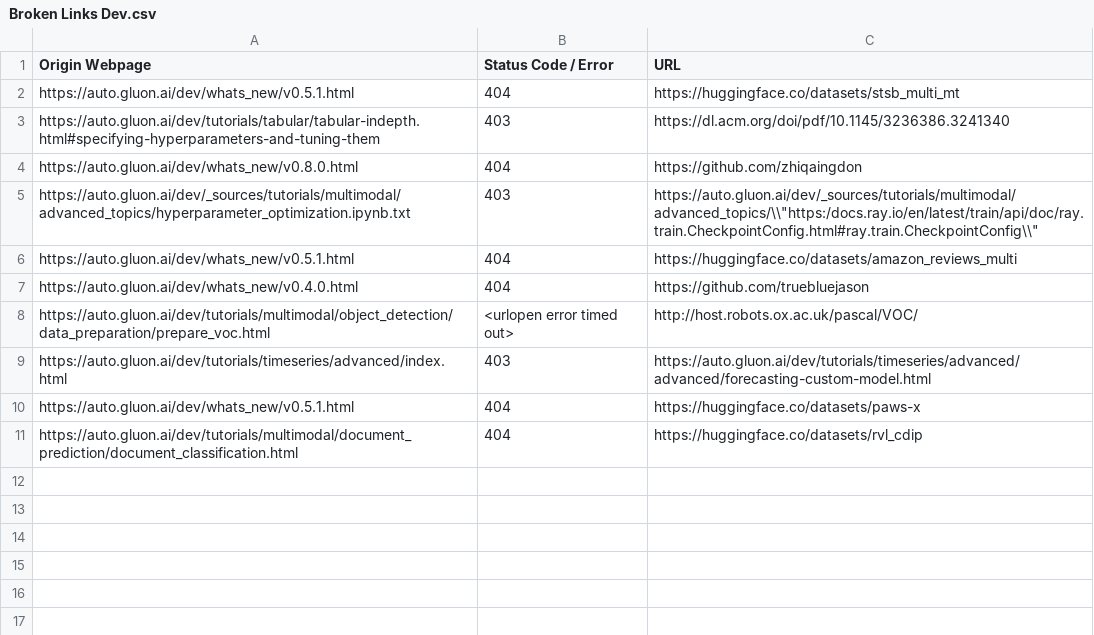
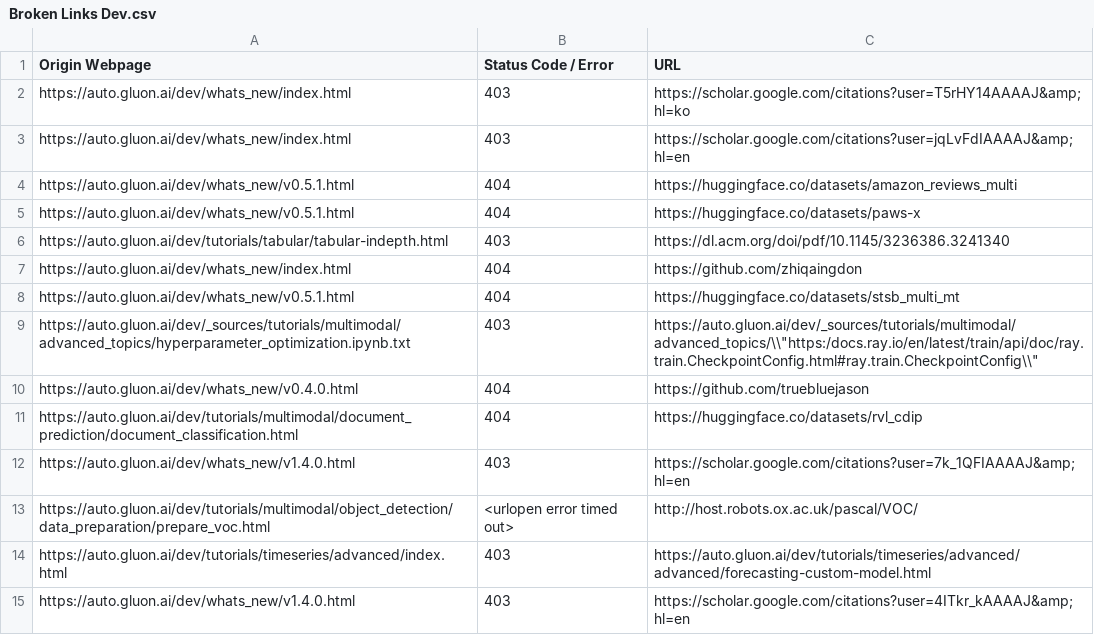
Before and after one commit to autogluon/autogluon-brokenlinks, a CSV file: Broken Links Dev.csv, drawn as a sheet.

```diff
--- a/Broken Links Dev.csv
+++ b/Broken Links Dev.csv
@@ -1,11 +1,15 @@
 Origin Webpage,Status Code / Error,URL
+https://auto.gluon.ai/dev/whats_new/index.html ,403,https://scholar.google.com/citations?user=T5rHY14AAAAJ&amp;hl=ko
+https://auto.gluon.ai/dev/whats_new/index.html ,403,https://scholar.google.com/citations?user=jqLvFdIAAAAJ&amp;hl=en
+https://auto.gluon.ai/dev/whats_new/v0.5.1.html ,404,https://huggingface.co/datasets/amazon_reviews_multi
+https://auto.gluon.ai/dev/whats_new/v0.5.1.html ,404,https://huggingface.co/datasets/paws-x
+https://auto.gluon.ai/dev/tutorials/tabular/tabular-indepth.html ,403,https://dl.acm.org/doi/pdf/10.1145/3236386.3241340
+https://auto.gluon.ai/dev/whats_new/index.html ,404,https://github.com/zhiqaingdon
 https://auto.gluon.ai/dev/whats_new/v0.5.1.html ,404,https://huggingface.co/datasets/stsb_multi_mt
-https://auto.gluon.ai/dev/tutorials/tabular/tabular-indepth.html#specifying-hyperparameters-and-tuning-them ,403,https://dl.acm.org/doi/pdf/10.1145/3236386.3241340
-https://auto.gluon.ai/dev/whats_new/v0.8.0.html ,404,https://github.com/zhiqaingdon
 https://auto.gluon.ai/dev/_sources/tutorials/multimodal/advanced_topics/hyperparameter_optimization.ipynb.txt ,403,"https://auto.gluon.ai/dev/_sources/tutorials/multimodal/advanced_topics/\\""https:/docs.ray.io/en/latest/train/api/doc/ray.train.CheckpointConfig.html#ray.train.CheckpointConfig\\"""
-https://auto.gluon.ai/dev/whats_new/v0.5.1.html ,404,https://huggingface.co/datasets/amazon_reviews_multi
 https://auto.gluon.ai/dev/whats_new/v0.4.0.html ,404,https://github.com/truebluejason
+https://auto.gluon.ai/dev/tutorials/multimodal/document_prediction/document_classification.html ,404,https://huggingface.co/datasets/rvl_cdip
+https://auto.gluon.ai/dev/whats_new/v1.4.0.html ,403,https://scholar.google.com/citations?user=7k_1QFIAAAAJ&amp;hl=en
 https://auto.gluon.ai/dev/tutorials/multimodal/object_detection/data_preparation/prepare_voc.html ,<urlopen error timed out>,http://host.robots.ox.ac.uk/pascal/VOC/
 https://auto.gluon.ai/dev/tutorials/timeseries/advanced/index.html ,403,https://auto.gluon.ai/dev/tutorials/timeseries/advanced/advanced/forecasting-custom-model.html
-https://auto.gluon.ai/dev/whats_new/v0.5.1.html ,404,https://huggingface.co/datasets/paws-x
-https://auto.gluon.ai/dev/tutorials/multimodal/document_prediction/document_classification.html ,404,https://huggingface.co/datasets/rvl_cdip
+https://auto.gluon.ai/dev/whats_new/v1.4.0.html ,403,https://scholar.google.com/citations?user=4ITkr_kAAAAJ&amp;hl=en
```
Also changed, not shown: Broken Links Stable.csv.
